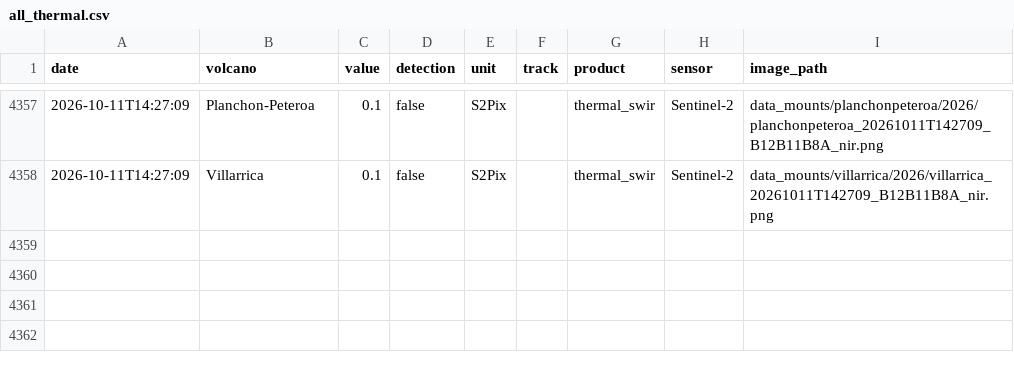
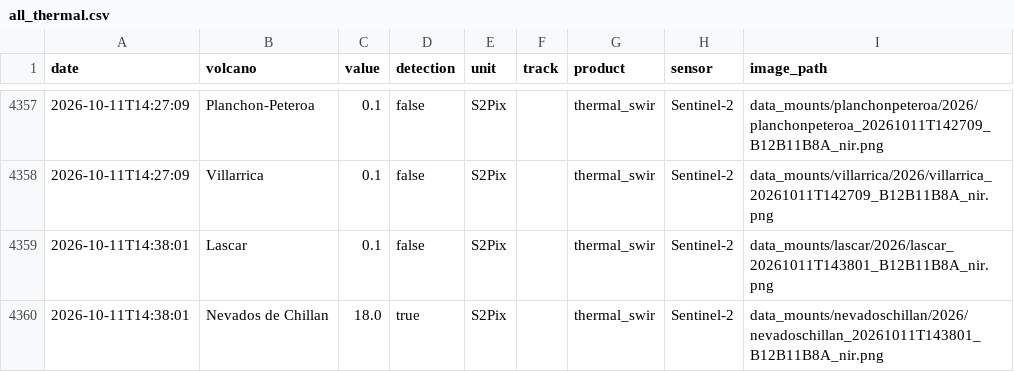
Before and after one commit to MendozaVolcanic/MOUNTS-Chile, a CSV file: csv/all_thermal.csv, drawn as a sheet; only a part is shown, gaps mark what is left out.

```diff
--- a/csv/all_thermal.csv
+++ b/csv/all_thermal.csv
@@ -4358 +4358,3 @@ date,volcano,value,detection,unit,track,product,sensor,image_path
 2026-10-11T14:27:09,Villarrica,0.1,false,S2Pix,,thermal_swir,Sentinel-2,data_mounts/villarrica/2026/villarrica_20261011T142709_B12B11B8A_nir.png
+2026-10-11T14:38:01,Lascar,0.1,false,S2Pix,,thermal_swir,Sentinel-2,data_mounts/lascar/2026/lascar_20261011T143801_B12B11B8A_nir.png
+2026-10-11T14:38:01,Nevados de Chillan,18.0,true,S2Pix,,thermal_swir,Sentinel-2,data_mounts/nevadoschillan/2026/nevadoschillan_20261011T143801_B12B11B8A_nir.png
```
Also changed, not shown: csv/lascar_so2_mass.csv, csv/lascar_thermal_swir.csv, 42 other files.
